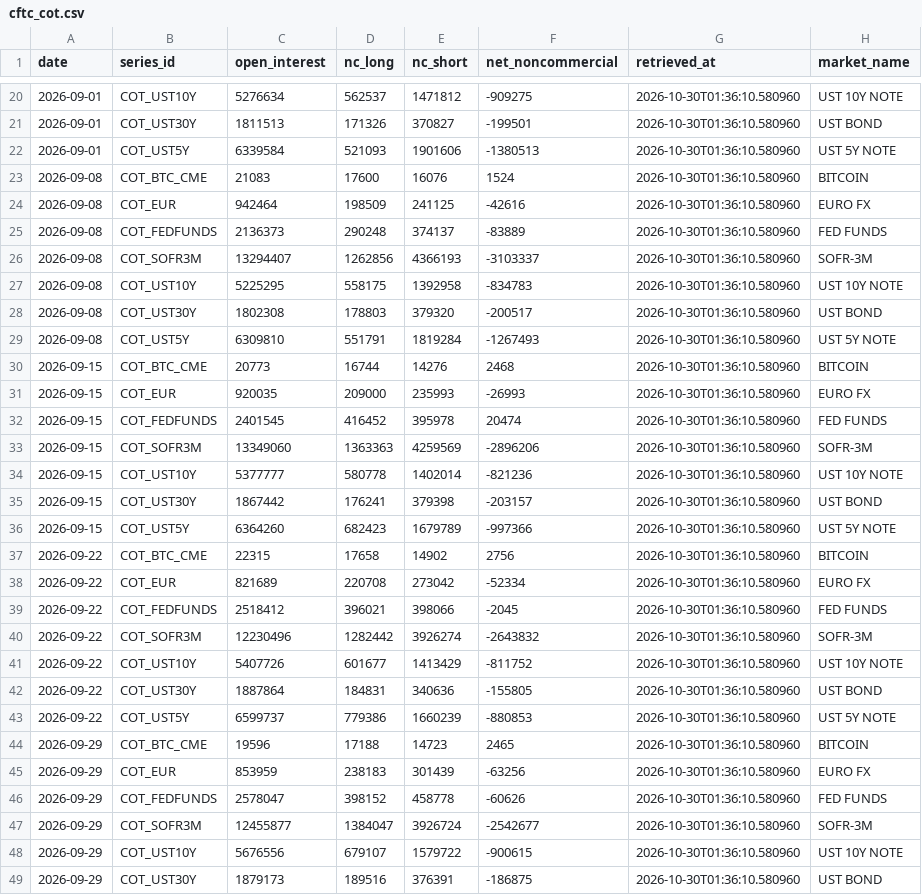
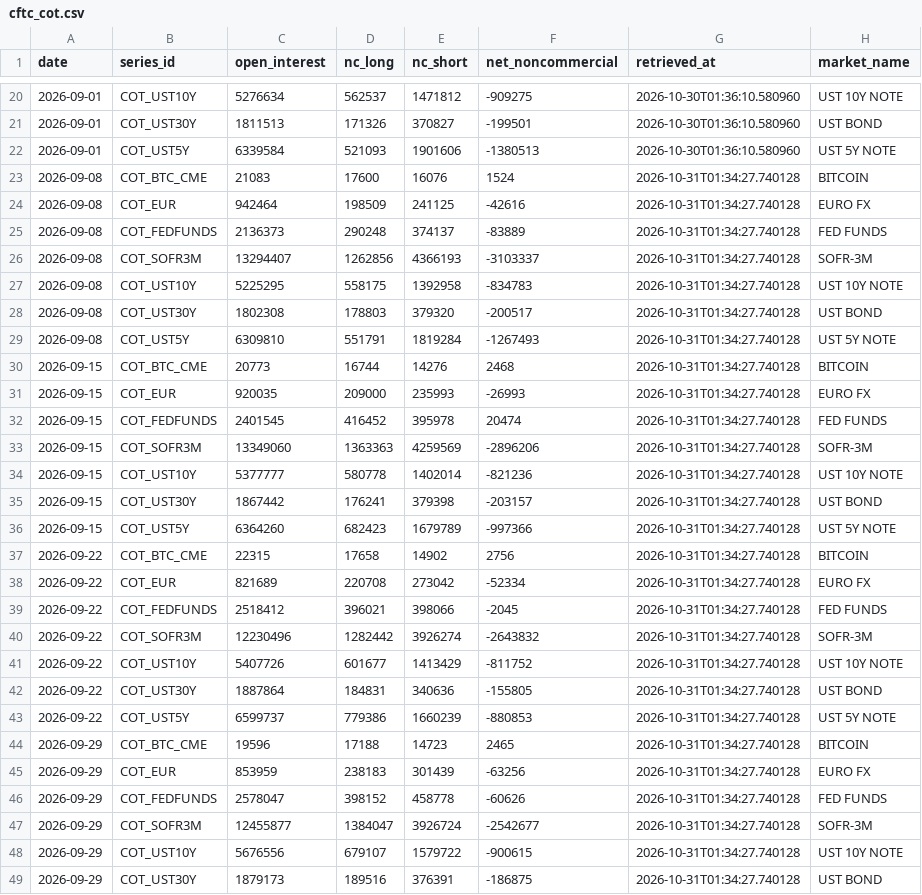
Before and after one commit to jmhbldj/gmre-collectors, a CSV file: data/cftc_cot.csv, drawn as a sheet; only a part is shown, gaps mark what is left out; the diff covers the shown part only.

```diff
--- a/data/cftc_cot.csv
+++ b/data/cftc_cot.csv
@@ -22,28 +22,28 @@ date,series_id,open_interest,nc_long,nc_short,net_noncommercial,retrieved_at,mar
 2026-09-01,COT_UST5Y,6339584,521093,1901606,-1380513,2026-10-30T01:36:10.580960,UST 5Y NOTE
-2026-09-08,COT_BTC_CME,21083,17600,16076,1524,2026-10-30T01:36:10.580960,BITCOIN
-2026-09-08,COT_EUR,942464,198509,241125,-42616,2026-10-30T01:36:10.580960,EURO FX
-2026-09-08,COT_FEDFUNDS,2136373,290248,374137,-83889,2026-10-30T01:36:10.580960,FED FUNDS
-2026-09-08,COT_SOFR3M,13294407,1262856,4366193,-3103337,2026-10-30T01:36:10.580960,SOFR-3M
-2026-09-08,COT_UST10Y,5225295,558175,1392958,-834783,2026-10-30T01:36:10.580960,UST 10Y NOTE
-2026-09-08,COT_UST30Y,1802308,178803,379320,-200517,2026-10-30T01:36:10.580960,UST BOND
-2026-09-08,COT_UST5Y,6309810,551791,1819284,-1267493,2026-10-30T01:36:10.580960,UST 5Y NOTE
-2026-09-15,COT_BTC_CME,20773,16744,14276,2468,2026-10-30T01:36:10.580960,BITCOIN
-2026-09-15,COT_EUR,920035,209000,235993,-26993,2026-10-30T01:36:10.580960,EURO FX
-2026-09-15,COT_FEDFUNDS,2401545,416452,395978,20474,2026-10-30T01:36:10.580960,FED FUNDS
-2026-09-15,COT_SOFR3M,13349060,1363363,4259569,-2896206,2026-10-30T01:36:10.580960,SOFR-3M
-2026-09-15,COT_UST10Y,5377777,580778,1402014,-821236,2026-10-30T01:36:10.580960,UST 10Y NOTE
-2026-09-15,COT_UST30Y,1867442,176241,379398,-203157,2026-10-30T01:36:10.580960,UST BOND
-2026-09-15,COT_UST5Y,6364260,682423,1679789,-997366,2026-10-30T01:36:10.580960,UST 5Y NOTE
-2026-09-22,COT_BTC_CME,22315,17658,14902,2756,2026-10-30T01:36:10.580960,BITCOIN
-2026-09-22,COT_EUR,821689,220708,273042,-52334,2026-10-30T01:36:10.580960,EURO FX
-2026-09-22,COT_FEDFUNDS,2518412,396021,398066,-2045,2026-10-30T01:36:10.580960,FED FUNDS
-2026-09-22,COT_SOFR3M,12230496,1282442,3926274,-2643832,2026-10-30T01:36:10.580960,SOFR-3M
-2026-09-22,COT_UST10Y,5407726,601677,1413429,-811752,2026-10-30T01:36:10.580960,UST 10Y NOTE
-2026-09-22,COT_UST30Y,1887864,184831,340636,-155805,2026-10-30T01:36:10.580960,UST BOND
-2026-09-22,COT_UST5Y,6599737,779386,1660239,-880853,2026-10-30T01:36:10.580960,UST 5Y NOTE
-2026-09-29,COT_BTC_CME,19596,17188,14723,2465,2026-10-30T01:36:10.580960,BITCOIN
-2026-09-29,COT_EUR,853959,238183,301439,-63256,2026-10-30T01:36:10.580960,EURO FX
-2026-09-29,COT_FEDFUNDS,2578047,398152,458778,-60626,2026-10-30T01:36:10.580960,FED FUNDS
-2026-09-29,COT_SOFR3M,12455877,1384047,3926724,-2542677,2026-10-30T01:36:10.580960,SOFR-3M
-2026-09-29,COT_UST10Y,5676556,679107,1579722,-900615,2026-10-30T01:36:10.580960,UST 10Y NOTE
-2026-09-29,COT_UST30Y,1879173,189516,376391,-186875,2026-10-30T01:36:10.580960,UST BOND
+2026-09-08,COT_BTC_CME,21083,17600,16076,1524,2026-10-31T01:34:27.740128,BITCOIN
+2026-09-08,COT_EUR,942464,198509,241125,-42616,2026-10-31T01:34:27.740128,EURO FX
+2026-09-08,COT_FEDFUNDS,2136373,290248,374137,-83889,2026-10-31T01:34:27.740128,FED FUNDS
+2026-09-08,COT_SOFR3M,13294407,1262856,4366193,-3103337,2026-10-31T01:34:27.740128,SOFR-3M
+2026-09-08,COT_UST10Y,5225295,558175,1392958,-834783,2026-10-31T01:34:27.740128,UST 10Y NOTE
+2026-09-08,COT_UST30Y,1802308,178803,379320,-200517,2026-10-31T01:34:27.740128,UST BOND
+2026-09-08,COT_UST5Y,6309810,551791,1819284,-1267493,2026-10-31T01:34:27.740128,UST 5Y NOTE
+2026-09-15,COT_BTC_CME,20773,16744,14276,2468,2026-10-31T01:34:27.740128,BITCOIN
+2026-09-15,COT_EUR,920035,209000,235993,-26993,2026-10-31T01:34:27.740128,EURO FX
+2026-09-15,COT_FEDFUNDS,2401545,416452,395978,20474,2026-10-31T01:34:27.740128,FED FUNDS
+2026-09-15,COT_SOFR3M,13349060,1363363,4259569,-2896206,2026-10-31T01:34:27.740128,SOFR-3M
+2026-09-15,COT_UST10Y,5377777,580778,1402014,-821236,2026-10-31T01:34:27.740128,UST 10Y NOTE
+2026-09-15,COT_UST30Y,1867442,176241,379398,-203157,2026-10-31T01:34:27.740128,UST BOND
+2026-09-15,COT_UST5Y,6364260,682423,1679789,-997366,2026-10-31T01:34:27.740128,UST 5Y NOTE
+2026-09-22,COT_BTC_CME,22315,17658,14902,2756,2026-10-31T01:34:27.740128,BITCOIN
+2026-09-22,COT_EUR,821689,220708,273042,-52334,2026-10-31T01:34:27.740128,EURO FX
+2026-09-22,COT_FEDFUNDS,2518412,396021,398066,-2045,2026-10-31T01:34:27.740128,FED FUNDS
+2026-09-22,COT_SOFR3M,12230496,1282442,3926274,-2643832,2026-10-31T01:34:27.740128,SOFR-3M
+2026-09-22,COT_UST10Y,5407726,601677,1413429,-811752,2026-10-31T01:34:27.740128,UST 10Y NOTE
+2026-09-22,COT_UST30Y,1887864,184831,340636,-155805,2026-10-31T01:34:27.740128,UST BOND
+2026-09-22,COT_UST5Y,6599737,779386,1660239,-880853,2026-10-31T01:34:27.740128,UST 5Y NOTE
+2026-09-29,COT_BTC_CME,19596,17188,14723,2465,2026-10-31T01:34:27.740128,BITCOIN
+2026-09-29,COT_EUR,853959,238183,301439,-63256,2026-10-31T01:34:27.740128,EURO FX
+2026-09-29,COT_FEDFUNDS,2578047,398152,458778,-60626,2026-10-31T01:34:27.740128,FED FUNDS
+2026-09-29,COT_SOFR3M,12455877,1384047,3926724,-2542677,2026-10-31T01:34:27.740128,SOFR-3M
+2026-09-29,COT_UST10Y,5676556,679107,1579722,-900615,2026-10-31T01:34:27.740128,UST 10Y NOTE
+2026-09-29,COT_UST30Y,1879173,189516,376391,-186875,2026-10-31T01:34:27.740128,UST BOND
```
Also changed, not shown: 7 added rows and 22 edited cells elsewhere in this file, data/cftc_fx.csv, data/ecb_rates.csv, 7 other files.
